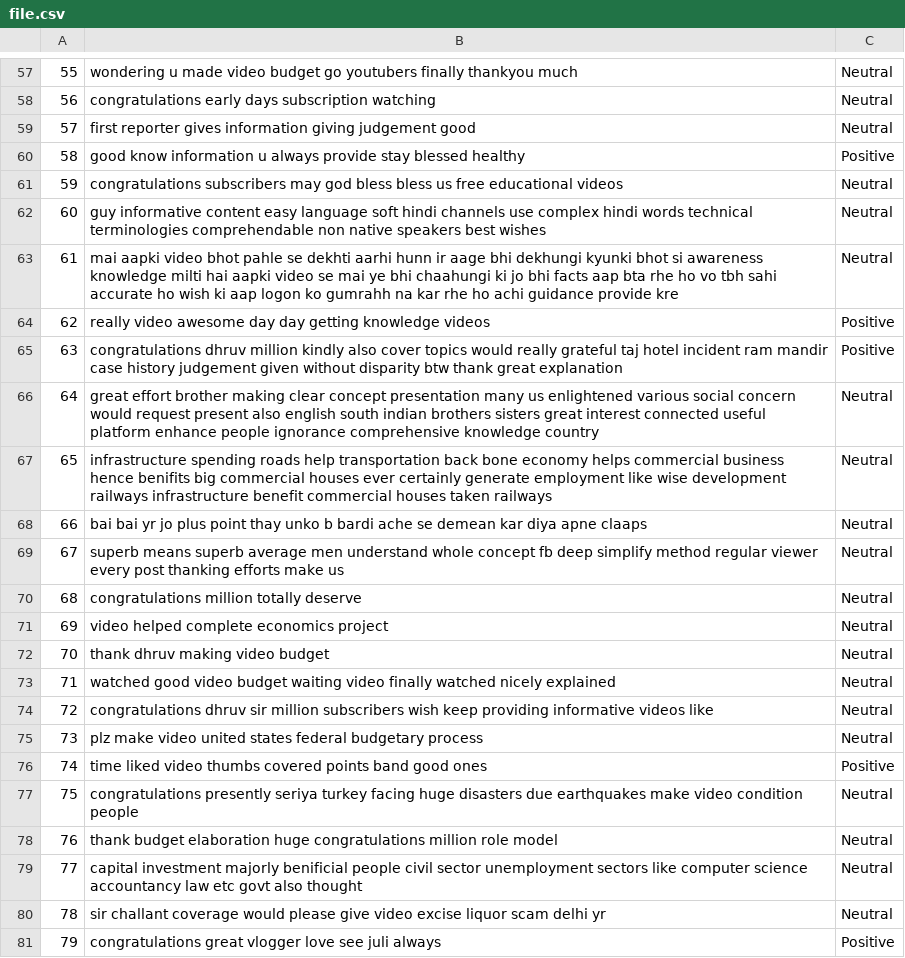
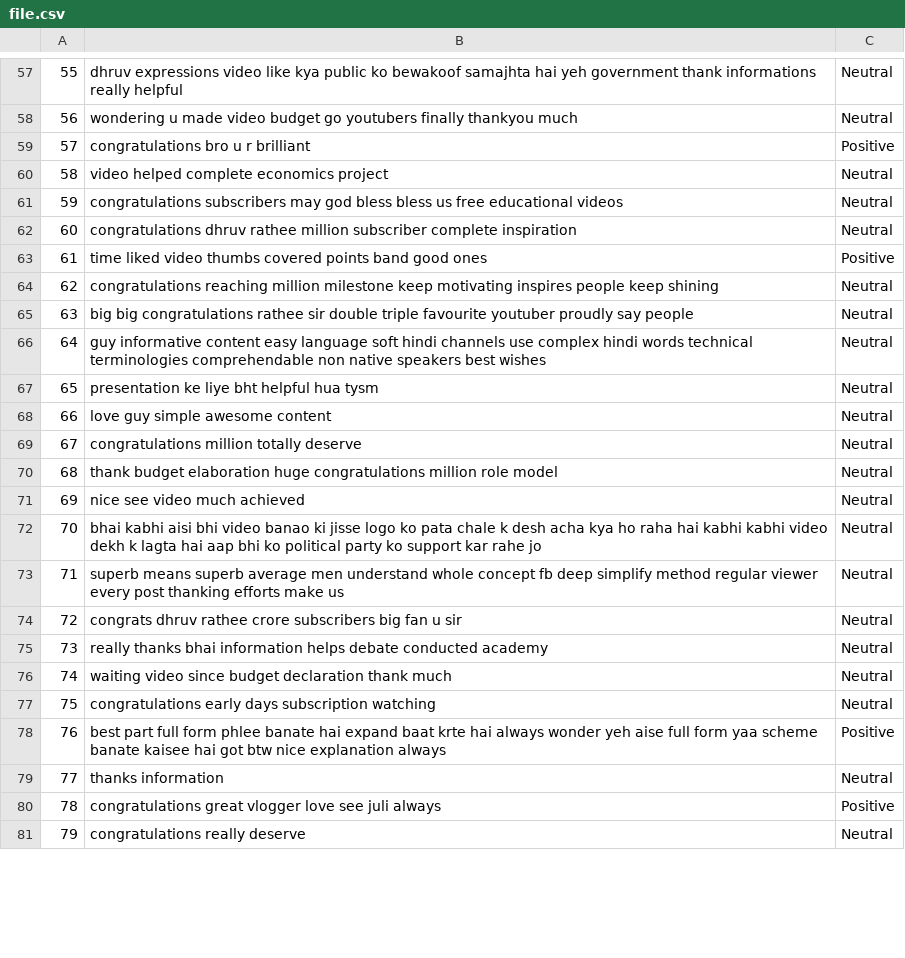
Before and after one commit to ashishyadav2/OSPublic, a CSV file: SMA/file.csv, drawn as a sheet; only a part is shown, gaps mark what is left out; the diff covers the shown part only.

```diff
--- a/SMA/file.csv
+++ b/SMA/file.csv
@@ -57,25 +57,25 @@
-55,wondering u made video budget go youtubers finally thankyou much,Neutral
-56,congratulations early days subscription watching,Neutral
-57,first reporter gives information giving judgement good,Neutral
-58,good know information u always provide stay blessed healthy,Positive
+55,dhruv expressions video like kya public ko bewakoof samajhta hai yeh government thank informations really helpful,Neutral
+56,wondering u made video budget go youtubers finally thankyou much,Neutral
+57,congratulations bro u r brilliant,Positive
+58,video helped complete economics project,Neutral
 59,congratulations subscribers may god bless bless us free educational videos,Neutral
-60,guy informative content easy language soft hindi channels use complex hindi words technical terminologies comprehendable non native speakers best wishes,Neutral
-61,mai aapki video bhot pahle se dekhti aarhi hunn ir aage bhi dekhungi kyunki bhot si awareness knowledge milti hai aapki video se mai ye bhi chaahungi ki jo bhi facts aap bta rhe ho vo tbh sahi accurate ho wish ki aap logon ko gumrahh na kar rhe ho achi guidance provide kre,Neutral
-62,really video awesome day day getting knowledge videos,Positive
-63,congratulations dhruv million kindly also cover topics would really grateful taj hotel incident ram mandir case history judgement given without disparity btw thank great explanation,Positive
-64,great effort brother making clear concept presentation many us enlightened various social concern would request present also english south indian brothers sisters great interest connected useful platform enhance people ignorance comprehensive knowledge country,Neutral
-65,infrastructure spending roads help transportation back bone economy helps commercial business hence benifits big commercial houses ever certainly generate employment like wise development railways infrastructure benefit commercial houses taken railways,Neutral
-66,bai bai yr jo plus point thay unko b bardi ache se demean kar diya apne claaps,Neutral
-67,superb means superb average men understand whole concept fb deep simplify method regular viewer every post thanking efforts make us,Neutral
-68,congratulations million totally deserve,Neutral
-69,video helped complete economics project,Neutral
-70,thank dhruv making video budget,Neutral
-71,watched good video budget waiting video finally watched nicely explained,Neutral
-72,congratulations dhruv sir million subscribers wish keep providing informative videos like,Neutral
-73,plz make video united states federal budgetary process,Neutral
-74,time liked video thumbs covered points band good ones,Positive
-75,congratulations presently seriya turkey facing huge disasters due earthquakes make video condition people,Neutral
-76,thank budget elaboration huge congratulations million role model,Neutral
-77,capital investment majorly benificial people civil sector unemployment sectors like computer science accountancy law etc govt also thought,Neutral
-78,sir challant coverage would please give video excise liquor scam delhi yr,Neutral
-79,congratulations great vlogger love see juli always,Positive
+60,congratulations dhruv rathee million subscriber complete inspiration,Neutral
+61,time liked video thumbs covered points band good ones,Positive
+62,congratulations reaching million milestone keep motivating inspires people keep shining,Neutral
+63,big big congratulations rathee sir double triple favourite youtuber proudly say people,Neutral
+64,guy informative content easy language soft hindi channels use complex hindi words technical terminologies comprehendable non native speakers best wishes,Neutral
+65,presentation ke liye bht helpful hua tysm,Neutral
+66,love guy simple awesome content,Neutral
+67,congratulations million totally deserve,Neutral
+68,thank budget elaboration huge congratulations million role model,Neutral
+69,nice see video much achieved,Neutral
+70,bhai kabhi aisi bhi video banao ki jisse logo ko pata chale k desh acha kya ho raha hai kabhi kabhi video dekh k lagta hai aap bhi ko political party ko support kar rahe jo,Neutral
+71,superb means superb average men understand whole concept fb deep simplify method regular viewer every post thanking efforts make us,Neutral
+72,congrats dhruv rathee crore subscribers big fan u sir,Neutral
+73,really thanks bhai information helps debate conducted academy,Neutral
+74,waiting video since budget declaration thank much,Neutral
+75,congratulations early days subscription watching,Neutral
+76,best part full form phlee banate hai expand baat krte hai always wonder yeh aise full form yaa scheme banate kaisee hai got btw nice explanation always,Positive
+77,thanks information,Neutral
+78,congratulations great vlogger love see juli always,Positive
+79,congratulations really deserve,Neutral
```
Also changed, not shown: 89 edited cells elsewhere in this file, 4 other files.
